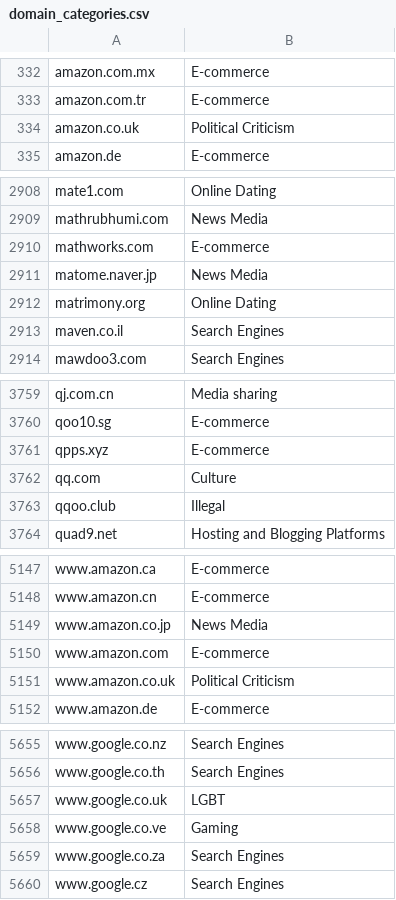
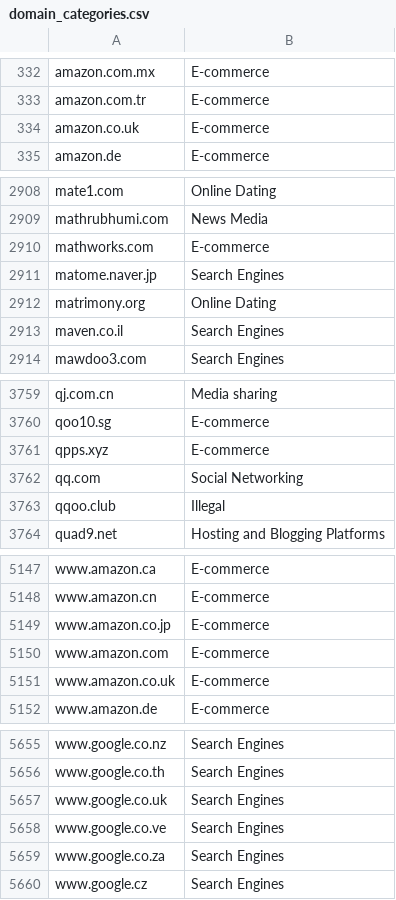
Before and after one commit to censoredplanet/censoredplanet-analysis, a CSV file: pipeline/metadata/data/domain_categories.csv, drawn as a sheet; only a part is shown, gaps mark what is left out; the diff covers the shown part only.

```diff
--- a/pipeline/metadata/data/domain_categories.csv
+++ b/pipeline/metadata/data/domain_categories.csv
@@ -333,3 +333,3 @@ amazon.com.mx,E-commerce
 amazon.com.tr,E-commerce
-amazon.co.uk,Political Criticism
+amazon.co.uk,E-commerce
 amazon.de,E-commerce
@@ -2910,3 +2910,3 @@ mathrubhumi.com,News Media
 mathworks.com,E-commerce
-matome.naver.jp,News Media
+matome.naver.jp,Search Engines
 matrimony.org,Online Dating
@@ -3761,3 +3761,3 @@ qoo10.sg,E-commerce
 qpps.xyz,E-commerce
-qq.com,Culture
+qq.com,Social Networking
 qqoo.club,Illegal
@@ -5148,5 +5148,5 @@ www.amazon.ca,E-commerce
 www.amazon.cn,E-commerce
-www.amazon.co.jp,News Media
+www.amazon.co.jp,E-commerce
 www.amazon.com,E-commerce
-www.amazon.co.uk,Political Criticism
+www.amazon.co.uk,E-commerce
 www.amazon.de,E-commerce
@@ -5656,4 +5656,4 @@ www.google.co.nz,Search Engines
 www.google.co.th,Search Engines
-www.google.co.uk,LGBT
-www.google.co.ve,Gaming
+www.google.co.uk,Search Engines
+www.google.co.ve,Search Engines
 www.google.co.za,Search Engines
```
Also changed, not shown: 23 edited cells elsewhere in this file.
